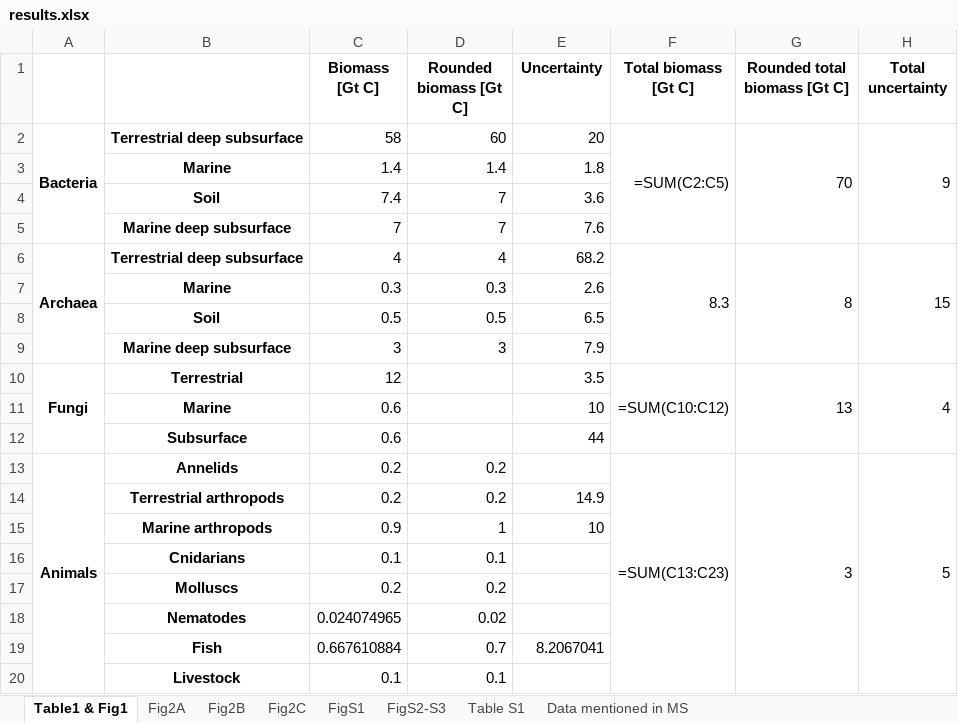
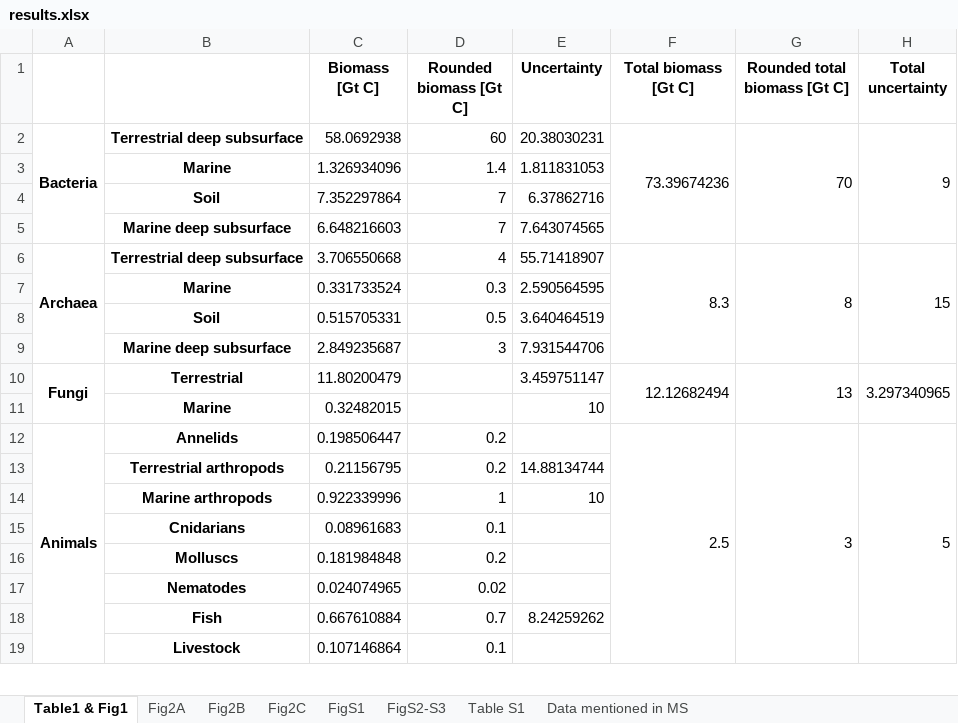
Before and after one commit to yinonbaron/biomass_distribution, an Excel workbook: results.xlsx, sheet Table1 & Fig1, drawn as a sheet; only a part is shown; values as stored, in another font and other column widths than the file's, no borders; formulas without a stored value are shown as written; removed rows and columns are numbered as before the commit, all else as after; the diff covers the shown part only; the diff names each change by its address in the sheet, - before the commit and + after, or states it on an @@ line.

```diff
--- a/results.xlsx (sheet Table1 & Fig1)
+++ b/results.xlsx (sheet Table1 & Fig1)
-C2 (Biomass [Gt C]): 58
+C2 (Biomass [Gt C]): 58.0692938
-E2 (Uncertainty): 20
+E2 (Uncertainty): 20.38030231
-F2 (Total biomass [Gt C]): =SUM(C2:C5)
+F2 (Total biomass [Gt C]): 73.39674236
-C3 (Biomass [Gt C]): 1.4
+C3 (Biomass [Gt C]): 1.326934096
-E3 (Uncertainty): 1.8
+E3 (Uncertainty): 1.811831053
-C4 (Biomass [Gt C]): 7.4
+C4 (Biomass [Gt C]): 7.352297864
-E4 (Uncertainty): 3.6
+E4 (Uncertainty): 6.37862716
-C5 (Biomass [Gt C]): 7
+C5 (Biomass [Gt C]): 6.648216603
-E5 (Uncertainty): 7.6
+E5 (Uncertainty): 7.643074565
-C6 (Biomass [Gt C]): 4
+C6 (Biomass [Gt C]): 3.706550668
-E6 (Uncertainty): 68.2
+E6 (Uncertainty): 55.71418907
-C7 (Biomass [Gt C]): 0.3
+C7 (Biomass [Gt C]): 0.331733524
-E7 (Uncertainty): 2.6
+E7 (Uncertainty): 2.590564595
-C8 (Biomass [Gt C]): 0.5
+C8 (Biomass [Gt C]): 0.515705331
-E8 (Uncertainty): 6.5
+E8 (Uncertainty): 3.640464519
-C9 (Biomass [Gt C]): 3
+C9 (Biomass [Gt C]): 2.849235687
-E9 (Uncertainty): 7.9
+E9 (Uncertainty): 7.931544706
-C10 (Biomass [Gt C]): 12
+C10 (Biomass [Gt C]): 11.80200479
-E10 (Uncertainty): 3.5
+E10 (Uncertainty): 3.459751147
-F10 (Total biomass [Gt C]): =SUM(C10:C12)
+F10 (Total biomass [Gt C]): 12.12682494
-H10 (Total uncertainty): 4
+H10 (Total uncertainty): 3.297340965
-C11 (Biomass [Gt C]): 0.6
+C11 (Biomass [Gt C]): 0.32482015
-row 12:  | Subsurface | 0.6 |  | 44
-C12 (Biomass [Gt C]): 0.2
+C12 (Biomass [Gt C]): 0.198506447
-F12 (Total biomass [Gt C]): =SUM(C13:C23)
+F12 (Total biomass [Gt C]): 2.5
-C13 (Biomass [Gt C]): 0.2
+C13 (Biomass [Gt C]): 0.21156795
-E13 (Uncertainty): 14.9
+E13 (Uncertainty): 14.88134744
-C14 (Biomass [Gt C]): 0.9
+C14 (Biomass [Gt C]): 0.922339996
-C15 (Biomass [Gt C]): 0.1
+C15 (Biomass [Gt C]): 0.08961683
-C16 (Biomass [Gt C]): 0.2
+C16 (Biomass [Gt C]): 0.181984848
-E18 (Uncertainty): 8.2067041
+E18 (Uncertainty): 8.24259262
-C19 (Biomass [Gt C]): 0.1
+C19 (Biomass [Gt C]): 0.107146864
```
Also changed, not shown: 1 added row, 2 removed rows and 8 edited cells elsewhere in this sheet, sheet Fig2B, sheet Table S1, sheet Fig2C, sheet Data mentioned in MS, sheet FigS2-S3, sheet Fig2A, 1 more sheet, animals/animal_biomass_estimate.xlsx, bacteria_archaea/marine/marine_prok_biomass_estimate.xlsx, 32 other files.
